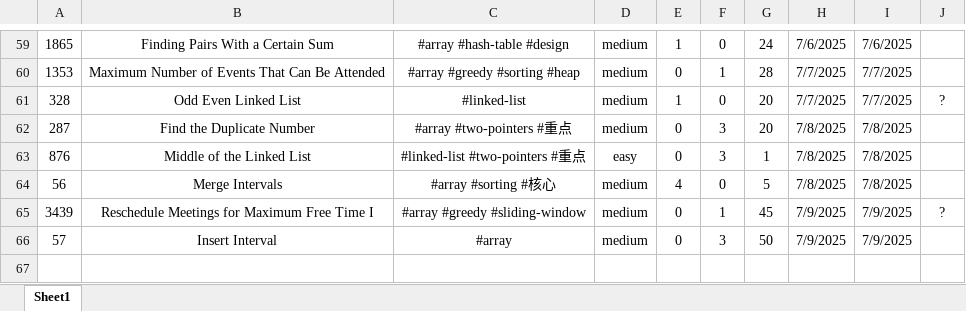
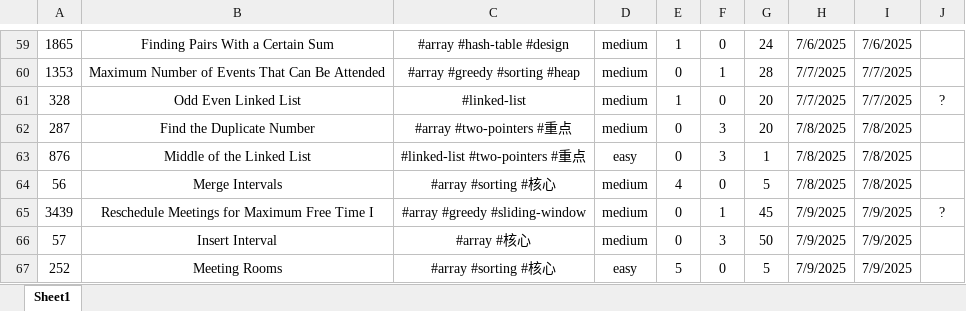
Before and after one commit to Jeromestein/LeetCode, an Excel workbook: Obsidian Vault/刷题笔记 - 记录/刷题记录表.xlsx, sheet Sheet1, drawn as a sheet; only a part is shown, gaps mark what is left out; values as stored, in another font and other column widths than the file's, no borders; the diff names each change by its address in the sheet, - before the commit and + after, or states it on an @@ line.

Commit message:
Update markdown for LeetCode problem 57: Insert Interval to include additional tags. Add new markdown file for LeetCode problem 252: Meeting Rooms with problem description, examples, and constraints. Update workspace configuration to include the new file and adjust references accordingly.

```diff
--- a/Obsidian Vault/刷题笔记 - 记录/刷题记录表.xlsx (sheet Sheet1)
+++ b/Obsidian Vault/刷题笔记 - 记录/刷题记录表.xlsx (sheet Sheet1)
-C66: #array
+C66: #array #核心
+row 67: 252 | Meeting Rooms | #array #sorting #核心 | easy | 5 | 0 | 5 | 7/9/2025 | 7/9/2025
```
Also changed, not shown: 4 other files.
